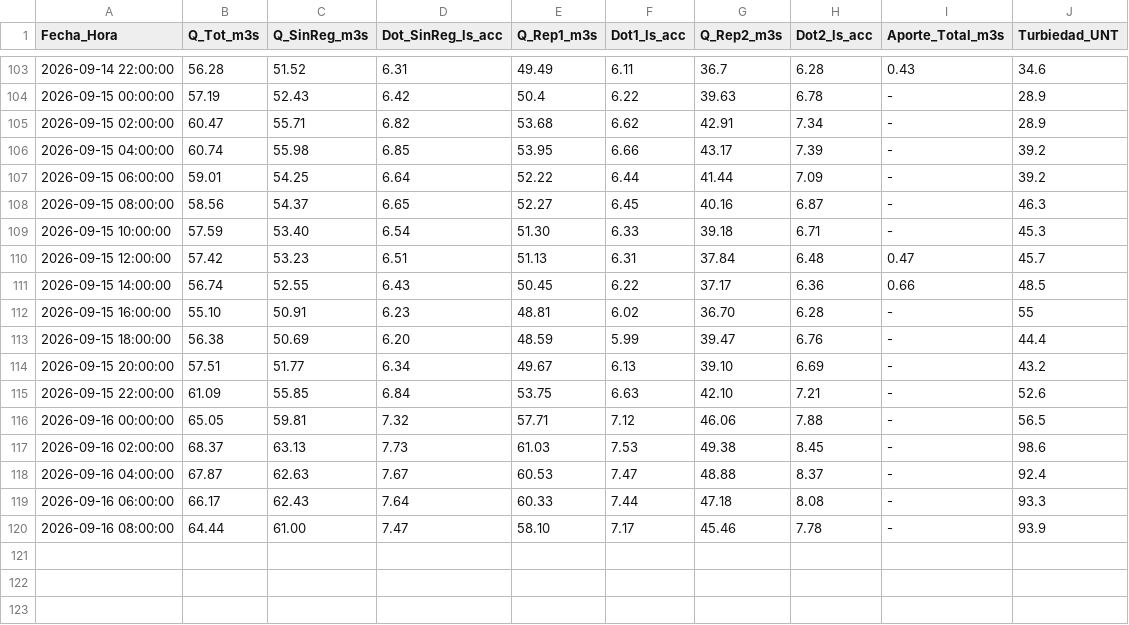
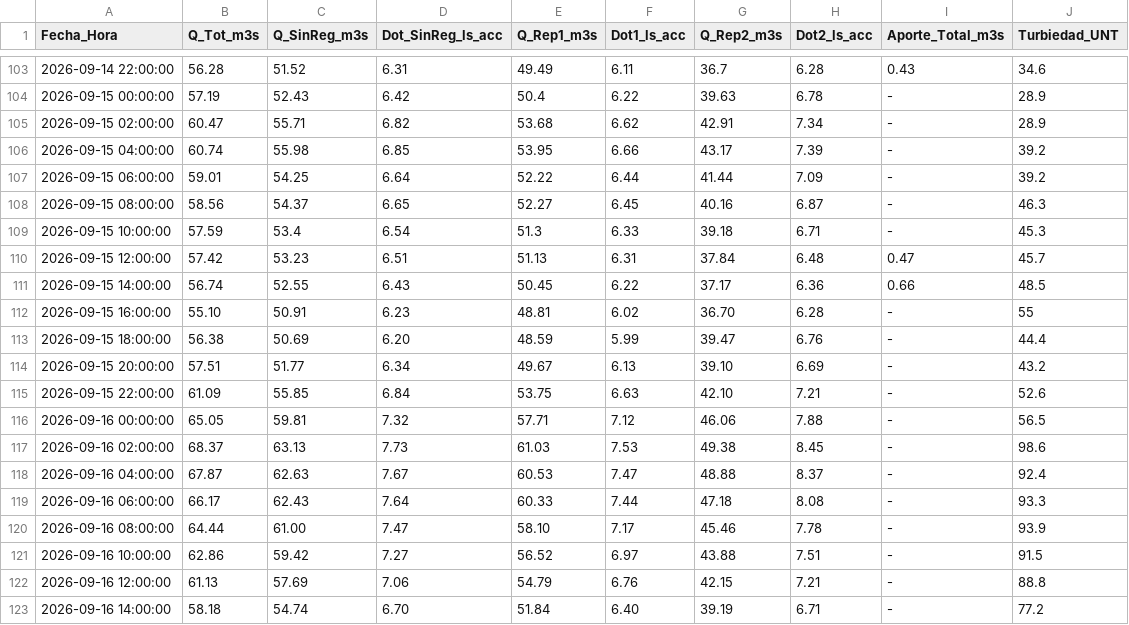
Before and after one commit to mferradalora/Caudales-JVRM, a CSV file: caudales_jvrm.csv, drawn as a sheet; only a part is shown, gaps mark what is left out.

```diff
--- a/caudales_jvrm.csv
+++ b/caudales_jvrm.csv
@@ -108,3 +108,3 @@ Fecha_Hora,Q_Tot_m3s,Q_SinReg_m3s,Dot_SinReg_ls_acc,Q_Rep1_m3s,Dot1_ls_acc,Q_Rep
 2026-09-15 08:00:00,58.56,54.37,6.65,52.27,6.45,40.16,6.87,-,46.3
-2026-09-15 10:00:00,57.59,53.40,6.54,51.30,6.33,39.18,6.71,-,45.3
+2026-09-15 10:00:00,57.59,53.4,6.54,51.3,6.33,39.18,6.71,-,45.3
 2026-09-15 12:00:00,57.42,53.23,6.51,51.13,6.31,37.84,6.48,0.47,45.7
@@ -120 +120,4 @@ Fecha_Hora,Q_Tot_m3s,Q_SinReg_m3s,Dot_SinReg_ls_acc,Q_Rep1_m3s,Dot1_ls_acc,Q_Rep
 2026-09-16 08:00:00,64.44,61.00,7.47,58.10,7.17,45.46,7.78,-,93.9
+2026-09-16 10:00:00,62.86,59.42,7.27,56.52,6.97,43.88,7.51,-,91.5
+2026-09-16 12:00:00,61.13,57.69,7.06,54.79,6.76,42.15,7.21,-,88.8
+2026-09-16 14:00:00,58.18,54.74,6.70,51.84,6.40,39.19,6.71,-,77.2
```
Also changed, not shown: 3 other files.
